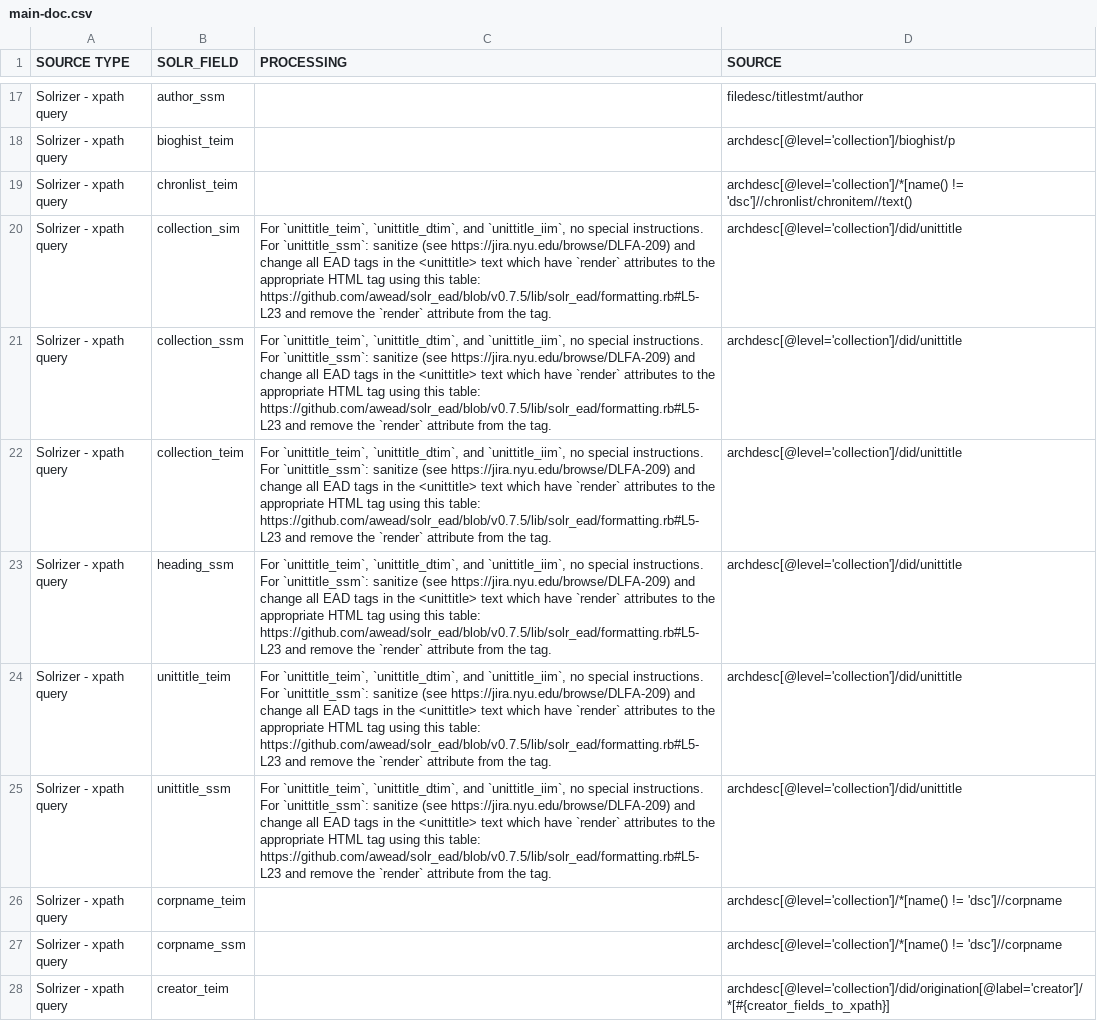
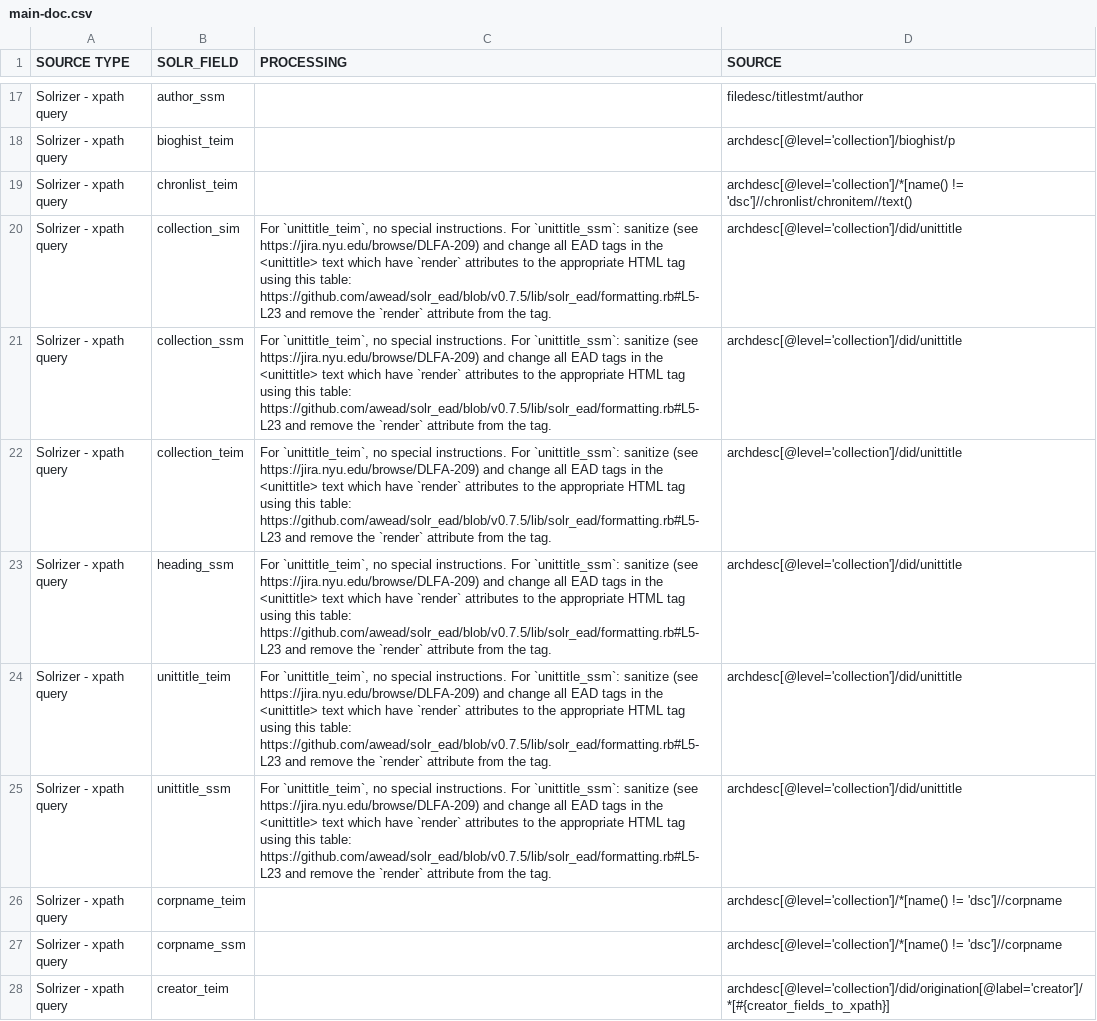
Before and after one commit to NYULibraries/edip-one-off-scripts, a CSV file: transformation-maps/solr-fields-to-ead/main-doc.csv, drawn as a sheet; only a part is shown, gaps mark what is left out; the diff names each change by its address in the sheet, - before the commit and + after, or states it on an @@ line.

Commit message:
Update solr-field-configuration-files/ and transformation-maps/

```diff
--- a/transformation-maps/solr-fields-to-ead/main-doc.csv
+++ b/transformation-maps/solr-fields-to-ead/main-doc.csv
-C20:C25 (PROCESSING): For `unittitle_teim`, `unittitle_dtim`, and `unittitle_iim`, no special…
+C20:C25 (PROCESSING): For `unittitle_teim`, no special…
```
Also changed, not shown: transformation-maps/ead-to-solr-fields/main-doc.csv, 2 other files.
